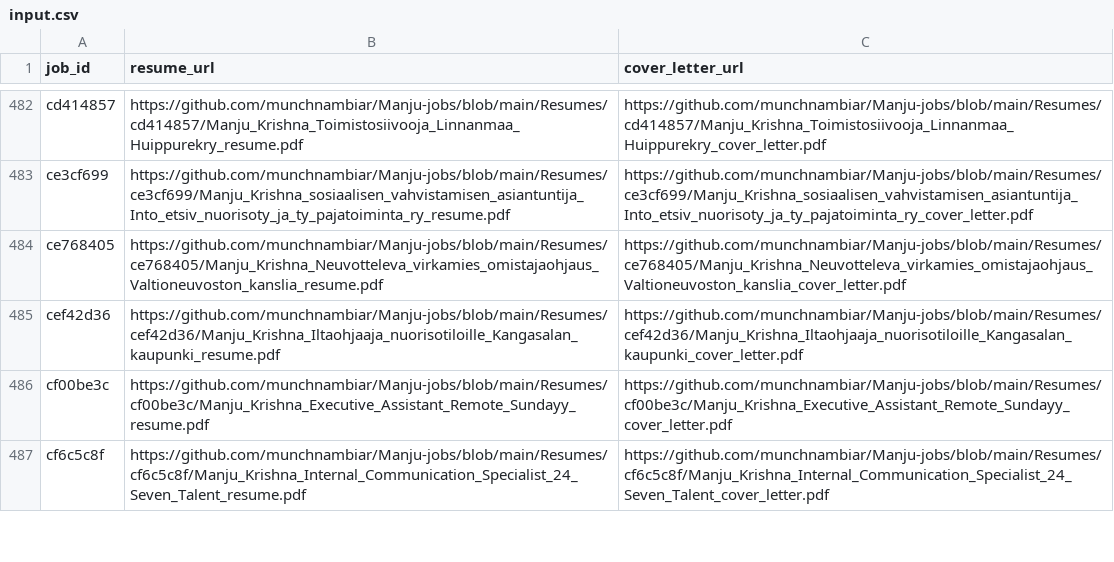
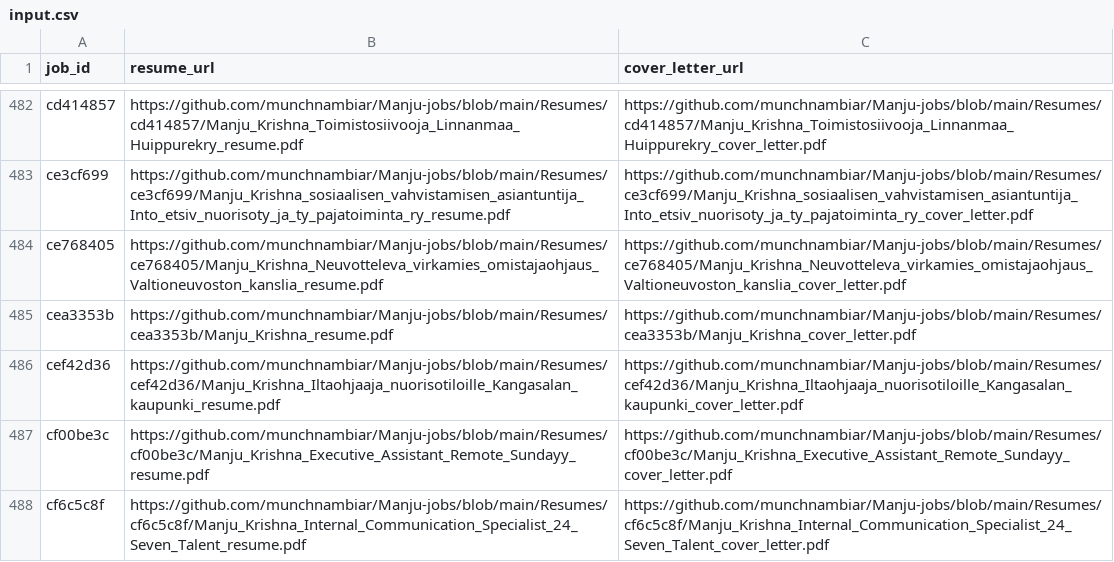
Before and after one commit to vinchess1989/manju-jobs-dashboard, a CSV file: input.csv, drawn as a sheet; only a part is shown, gaps mark what is left out.

Commit message:
Update resume links for cea3353b (tailored with claude-sonnet-4-6)

```diff
--- a/input.csv
+++ b/input.csv
@@ -484,2 +484,3 @@ ce3cf699,https://github.com/munchnambiar/Manju-jobs/blob/main/Resumes/ce3cf699/M
 ce768405,https://github.com/munchnambiar/Manju-jobs/blob/main/Resumes/ce768405/Manju_Krishna_Neuvotteleva_virkamies_omistajaohjaus_Valtioneuvoston_kanslia_resume.pdf,https://github.com/munchnambiar/Manju-jobs/blob/main/Resumes/ce768405/Manju_Krishna_Neuvotteleva_virkamies_omistajaohjaus_Valtioneuvoston_kanslia_cover_letter.pdf
+cea3353b,https://github.com/munchnambiar/Manju-jobs/blob/main/Resumes/cea3353b/Manju_Krishna_resume.pdf,https://github.com/munchnambiar/Manju-jobs/blob/main/Resumes/cea3353b/Manju_Krishna_cover_letter.pdf
 cef42d36,https://github.com/munchnambiar/Manju-jobs/blob/main/Resumes/cef42d36/Manju_Krishna_Iltaohjaaja_nuorisotiloille_Kangasalan_kaupunki_resume.pdf,https://github.com/munchnambiar/Manju-jobs/blob/main/Resumes/cef42d36/Manju_Krishna_Iltaohjaaja_nuorisotiloille_Kangasalan_kaupunki_cover_letter.pdf
```
